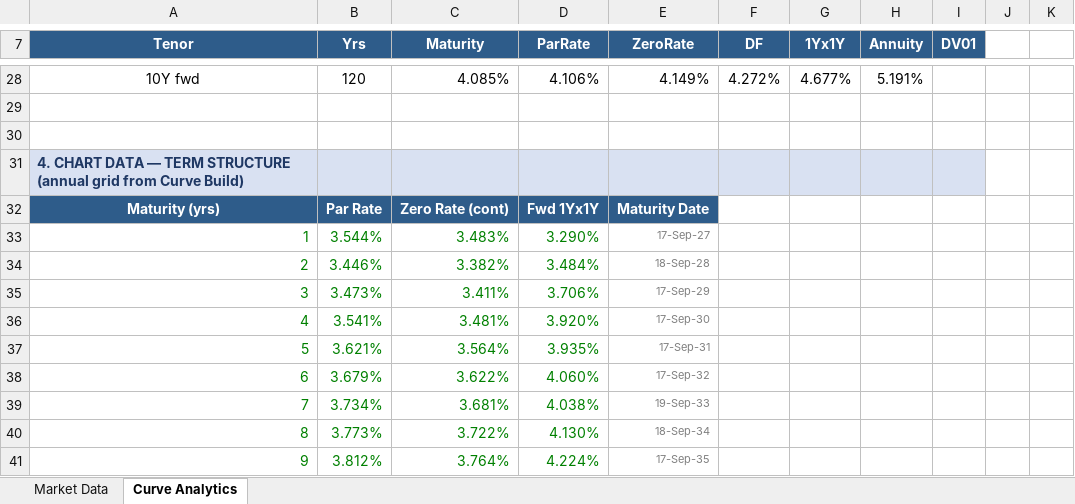
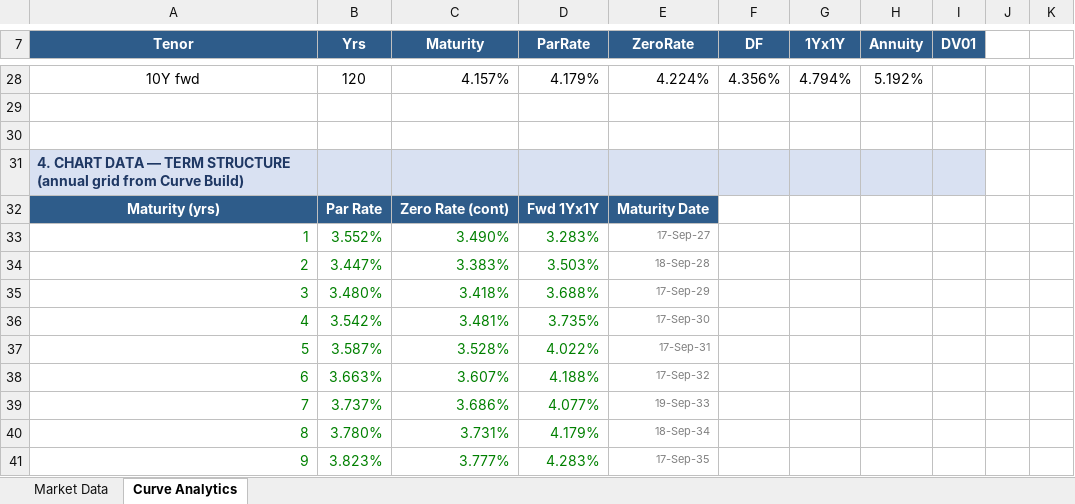
Before and after one commit to XRayXL/XRayXL-AddIn, an Excel workbook: dist/demo/05_VBACurves.xlsm, sheet Curve Analytics, drawn as a sheet; only a part is shown, gaps mark what is left out; values as stored, in another font and other column widths than the file's, no borders; charts and pictures not drawn; the diff covers the shown part only; the diff names each change by its address in the sheet, - before the commit and + after, or states it on an @@ line.

```diff
--- a/dist/demo/05_VBACurves.xlsm (sheet Curve Analytics)
+++ b/dist/demo/05_VBACurves.xlsm (sheet Curve Analytics)
-C28 (Maturity): 4.085%
+C28 (Maturity): 4.157%
-D28 (ParRate): 4.106%
+D28 (ParRate): 4.179%
-E28 (ZeroRate): 4.149%
+E28 (ZeroRate): 4.224%
-F28 (DF): 4.272%
+F28 (DF): 4.356%
-G28 (1Yx1Y): 4.677%
+G28 (1Yx1Y): 4.794%
-H28 (Annuity): 5.191%
+H28 (Annuity): 5.192%
-B33 (Yrs): 3.544%
+B33 (Yrs): 3.552%
-C33 (Maturity): 3.483%
+C33 (Maturity): 3.490%
-D33 (ParRate): 3.290%
+D33 (ParRate): 3.283%
-B34 (Yrs): 3.446%
+B34 (Yrs): 3.447%
-C34 (Maturity): 3.382%
+C34 (Maturity): 3.383%
-D34 (ParRate): 3.484%
+D34 (ParRate): 3.503%
-B35 (Yrs): 3.473%
+B35 (Yrs): 3.480%
-C35 (Maturity): 3.411%
+C35 (Maturity): 3.418%
-D35 (ParRate): 3.706%
+D35 (ParRate): 3.688%
-B36 (Yrs): 3.541%
+B36 (Yrs): 3.542%
-D36 (ParRate): 3.920%
+D36 (ParRate): 3.735%
-B37 (Yrs): 3.621%
+B37 (Yrs): 3.587%
-C37 (Maturity): 3.564%
+C37 (Maturity): 3.528%
-D37 (ParRate): 3.935%
+D37 (ParRate): 4.022%
-B38 (Yrs): 3.679%
+B38 (Yrs): 3.663%
-C38 (Maturity): 3.622%
+C38 (Maturity): 3.607%
-D38 (ParRate): 4.060%
+D38 (ParRate): 4.188%
-B39 (Yrs): 3.734%
+B39 (Yrs): 3.737%
-C39 (Maturity): 3.681%
+C39 (Maturity): 3.686%
-D39 (ParRate): 4.038%
+D39 (ParRate): 4.077%
-B40 (Yrs): 3.773%
+B40 (Yrs): 3.780%
-C40 (Maturity): 3.722%
+C40 (Maturity): 3.731%
-D40 (ParRate): 4.130%
+D40 (ParRate): 4.179%
-B41 (Yrs): 3.812%
+B41 (Yrs): 3.823%
-C41 (Maturity): 3.764%
+C41 (Maturity): 3.777%
-D41 (ParRate): 4.224%
+D41 (ParRate): 4.283%
```
Also changed, not shown: 154 edited cells and cell formats elsewhere in this sheet, sheet Market Data, charts or pictures, 13 other files.
